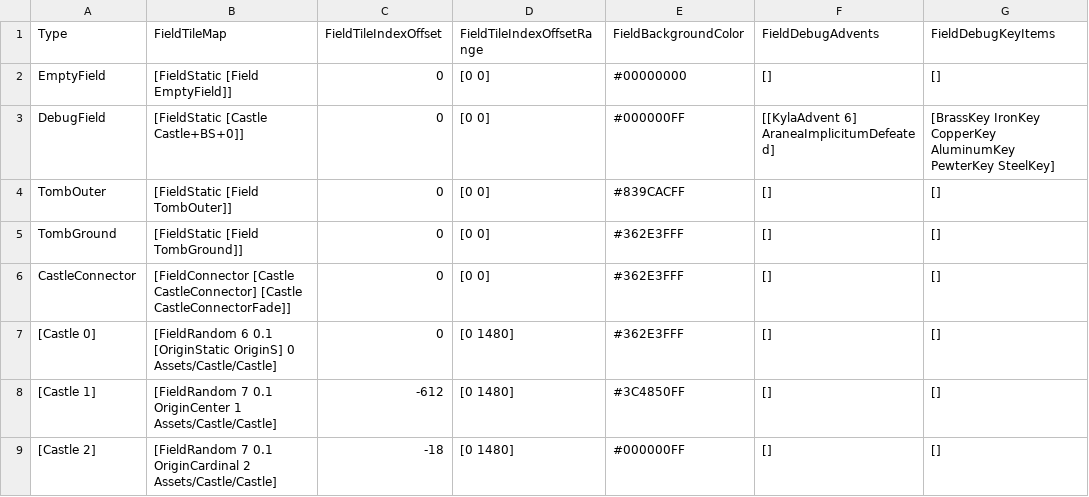
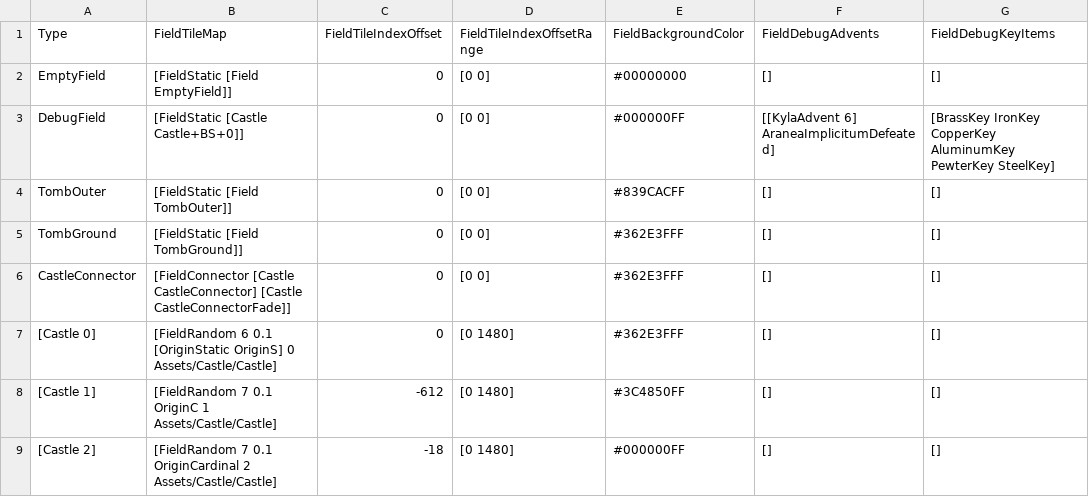
Before and after one commit to bryanedds/Nu, a CSV file: Projects/OmniBlade/Assets/Data/FieldData.csv, drawn as a sheet; only a part is shown; the diff names each change by its address in the sheet, - before the commit and + after, or states it on an @@ line.

Commit message:
Data fix.
Former-commit-id: 01432f1017a0840a3ac7811694e8bb44ecd3e40d

```diff
--- a/Projects/OmniBlade/Assets/Data/FieldData.csv
+++ b/Projects/OmniBlade/Assets/Data/FieldData.csv
-B8 (FieldTileMap): …7 0.1 OriginCenter 1 Assets/Castle/Castle]
+B8 (FieldTileMap): …7 0.1 OriginC 1 Assets/Castle/Castle]
```
